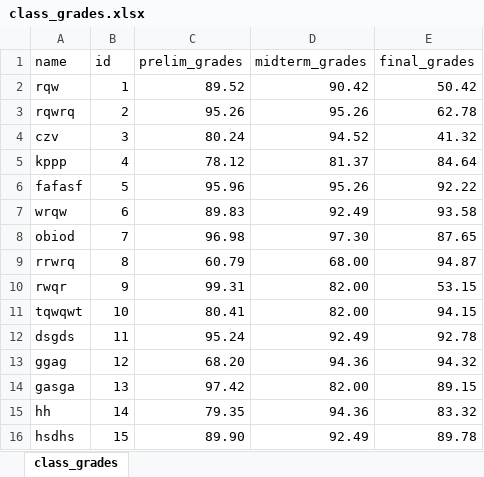
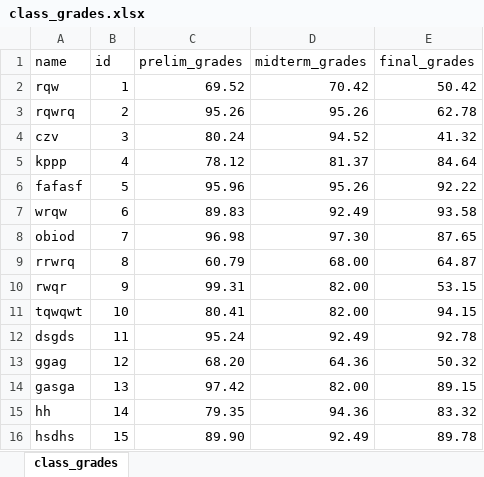
Before and after one commit to RovilSurioJr/Machine-Learning, an Excel workbook: class_grades.xlsx, sheet class_grades, drawn as a sheet; values as stored, in another font and other column widths than the file's, no borders; the diff names each change by its address in the sheet, - before the commit and + after, or states it on an @@ line.

Commit message:
Update class_grades.xlsx

```diff
--- a/class_grades.xlsx (sheet class_grades)
+++ b/class_grades.xlsx (sheet class_grades)
-C2 (prelim_grades): 89.52
+C2 (prelim_grades): 69.52
-D2 (midterm_grades): 90.42
+D2 (midterm_grades): 70.42
-E9 (final_grades): 94.87
+E9 (final_grades): 64.87
-D13 (midterm_grades): 94.36
+D13 (midterm_grades): 64.36
-E13 (final_grades): 94.32
+E13 (final_grades): 50.32
```
